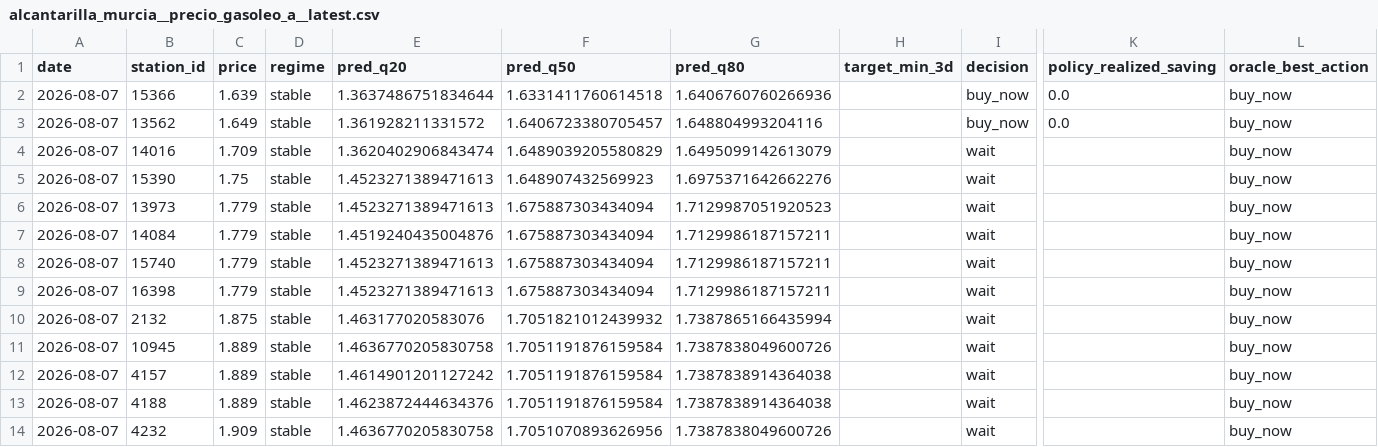
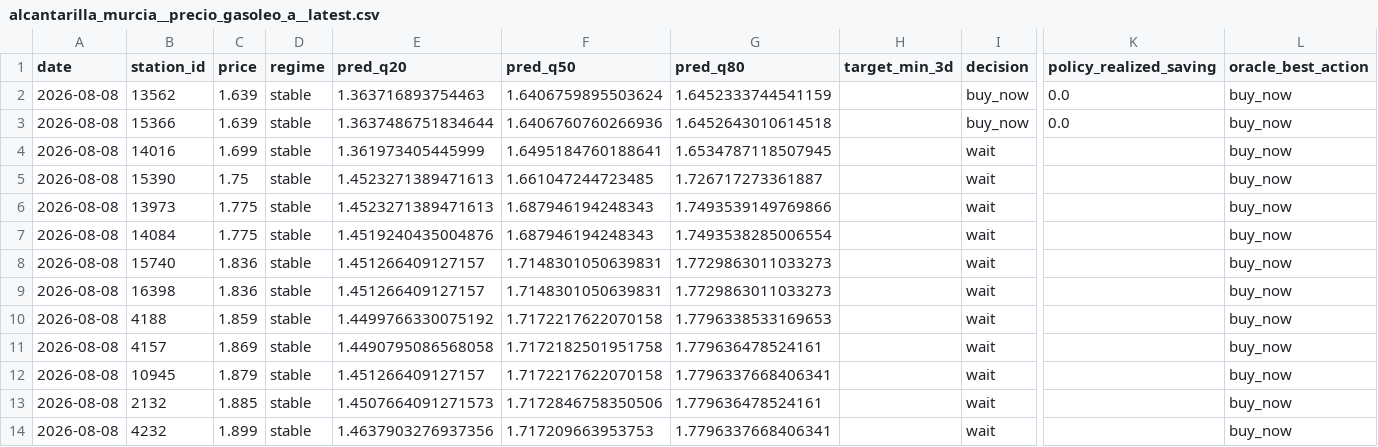
Before and after one commit to juanluserra/fuel-recommender-murcia, a CSV file: data/latest/alcantarilla_murcia__precio_gasoleo_a__latest.csv, drawn as a sheet; only a part is shown, gaps mark what is left out; removed rows and columns are numbered as before the commit, all else as after; rows hold the shown columns only; the diff names each change by its address in the sheet, - before the commit and + after, or states it on an @@ line.

```diff
--- a/data/latest/alcantarilla_murcia__precio_gasoleo_a__latest.csv
+++ b/data/latest/alcantarilla_murcia__precio_gasoleo_a__latest.csv
+row 2: 2026-08-08 | 13562 | 1.639 | stable | 1.363716893754463 | 1.6406759895503624 | 1.6452333744541159 |  | buy_now | 0.0 | buy_now
-A3 (date): 2026-08-07
+A3 (date): 2026-08-08
-F3 (pred_q50): 1.6331411760614518
+F3 (pred_q50): 1.6406760760266936
-G3 (pred_q80): 1.6406760760266936
+G3 (pred_q80): 1.6452643010614518
-row 3: 2026-08-07 | 13562 | 1.649 | stable | 1.361928211331572 | 1.6406723380705457 | 1.648804993204116 |  | buy_now | 0.0 | buy_now
-A4:A9 (date): 2026-08-07
+A4:A9 (date): 2026-08-08
-C4 (price): 1.709
+C4 (price): 1.699
-E4 (pred_q20): 1.3620402906843474
+E4 (pred_q20): 1.361973405445999
-F4 (pred_q50): 1.6489039205580829
+F4 (pred_q50): 1.6495184760188641
-G4 (pred_q80): 1.6495099142613079
+G4 (pred_q80): 1.6534787118507945
-F5 (pred_q50): 1.648907432569923
+F5 (pred_q50): 1.661047244723485
-G5 (pred_q80): 1.6975371642662276
+G5 (pred_q80): 1.726717273361887
-C6:C7 (price): 1.779
+C6:C7 (price): 1.775
-F6:F7 (pred_q50): 1.675887303434094
+F6:F7 (pred_q50): 1.687946194248343
-G6 (pred_q80): 1.7129987051920523
+G6 (pred_q80): 1.7493539149769866
-G7 (pred_q80): 1.7129986187157211
+G7 (pred_q80): 1.7493538285006554
-C8:C9 (price): 1.779
+C8:C9 (price): 1.836
-E8:E9 (pred_q20): 1.4523271389471613
+E8:E9 (pred_q20): 1.451266409127157
-F8:F9 (pred_q50): 1.675887303434094
+F8:F9 (pred_q50): 1.7148301050639831
-G8:G9 (pred_q80): 1.7129986187157211
+G8:G9 (pred_q80): 1.7729863011033273
-row 10: 2026-08-07 | 2132 | 1.875 | stable | 1.463177020583076 | 1.7051821012439932 | 1.7387865166435994 |  | wait |  | buy_now
-row 11: 2026-08-07 | 10945 | 1.889 | stable | 1.4636770205830758 | 1.7051191876159584 | 1.7387838049600726 |  | wait |  | buy_now
-row 12: 2026-08-07 | 4157 | 1.889 | stable | 1.4614901201127242 | 1.7051191876159584 | 1.7387838914364038 |  | wait |  | buy_now
-A10 (date): 2026-08-07
+A10 (date): 2026-08-08
-C10 (price): 1.889
+C10 (price): 1.859
-E10 (pred_q20): 1.4623872444634376
+E10 (pred_q20): 1.4499766330075192
-F10 (pred_q50): 1.7051191876159584
+F10 (pred_q50): 1.7172217622070158
-G10 (pred_q80): 1.7387838914364038
+G10 (pred_q80): 1.7796338533169653
+row 11: 2026-08-08 | 4157 | 1.869 | stable | 1.4490795086568058 | 1.7172182501951758 | 1.779636478524161 |  | wait |  | buy_now
+row 12: 2026-08-08 | 10945 | 1.879 | stable | 1.451266409127157 | 1.7172217622070158 | 1.7796337668406341 |  | wait |  | buy_now
+row 13: 2026-08-08 | 2132 | 1.885 | stable | 1.4507664091271573 | 1.7172846758350506 | 1.779636478524161 |  | wait |  | buy_now
-A14 (date): 2026-08-07
+A14 (date): 2026-08-08
-C14 (price): 1.909
+C14 (price): 1.899
-E14 (pred_q20): 1.4636770205830758
+E14 (pred_q20): 1.4637903276937356
-F14 (pred_q50): 1.7051070893626956
+F14 (pred_q50): 1.717209663953753
-G14 (pred_q80): 1.7387838049600726
+G14 (pred_q80): 1.7796337668406341
```
Also changed, not shown: data/history/alcantarilla_murcia/fetch_log.csv, data/history/alcantarilla_murcia/stations.csv, 4 other files.
